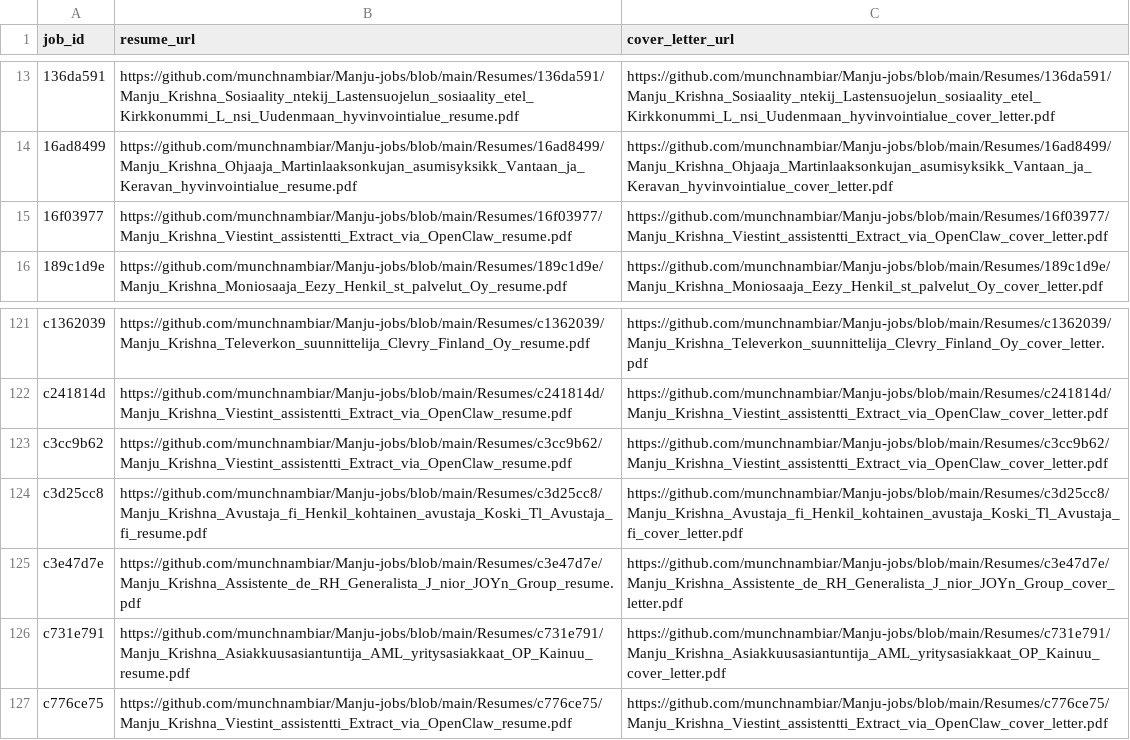
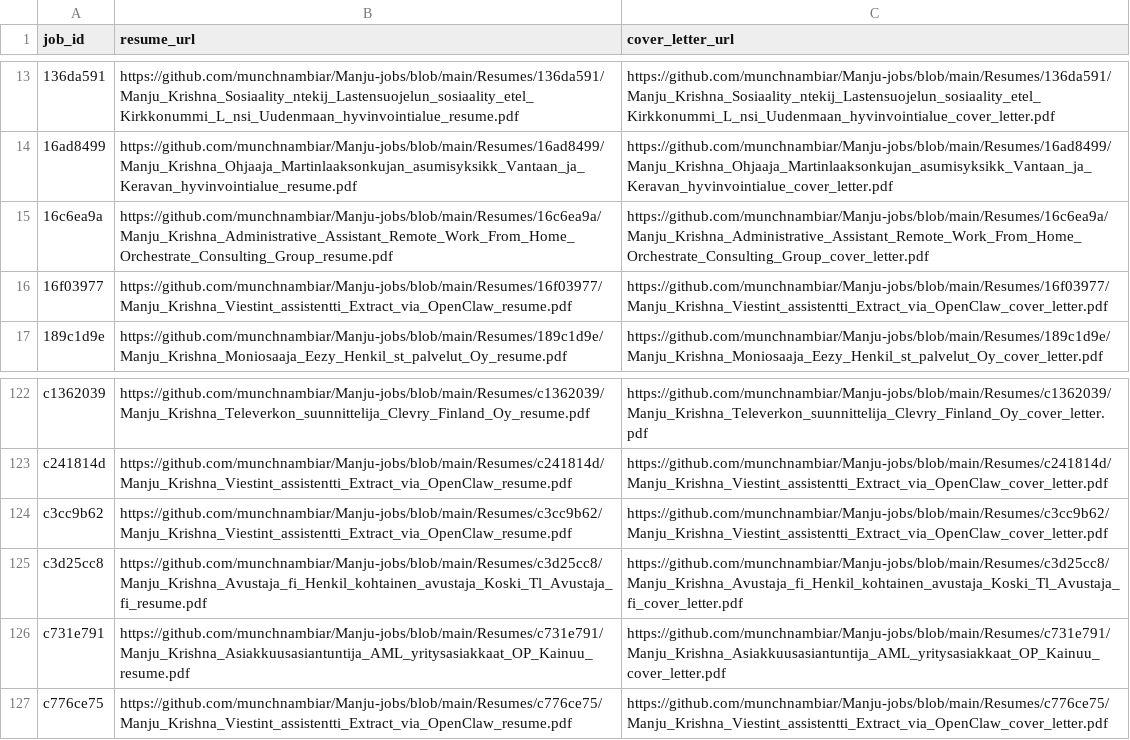
Before and after one commit to vinchess1989/manju-jobs-dashboard, a CSV file: input.csv, drawn as a sheet; only a part is shown, gaps mark what is left out.

Commit message:
Update resume links for batch

```diff
--- a/input.csv
+++ b/input.csv
@@ -14,2 +14,3 @@ job_id,resume_url,cover_letter_url
 16ad8499,https://github.com/munchnambiar/Manju-jobs/blob/main/Resumes/16ad8499/Manju_Krishna_Ohjaaja_Martinlaaksonkujan_asumisyksikk_Vantaan_ja_Keravan_hyvinvointialue_resume.pdf,https://github.com/munchnambiar/Manju-jobs/blob/main/Resumes/16ad8499/Manju_Krishna_Ohjaaja_Martinlaaksonkujan_asumisyksikk_Vantaan_ja_Keravan_hyvinvointialue_cover_letter.pdf
+16c6ea9a,https://github.com/munchnambiar/Manju-jobs/blob/main/Resumes/16c6ea9a/Manju_Krishna_Administrative_Assistant_Remote_Work_From_Home_Orchestrate_Consulting_Group_resume.pdf,https://github.com/munchnambiar/Manju-jobs/blob/main/Resumes/16c6ea9a/Manju_Krishna_Administrative_Assistant_Remote_Work_From_Home_Orchestrate_Consulting_Group_cover_letter.pdf
 16f03977,https://github.com/munchnambiar/Manju-jobs/blob/main/Resumes/16f03977/Manju_Krishna_Viestint_assistentti_Extract_via_OpenClaw_resume.pdf,https://github.com/munchnambiar/Manju-jobs/blob/main/Resumes/16f03977/Manju_Krishna_Viestint_assistentti_Extract_via_OpenClaw_cover_letter.pdf
@@ -124,3 +125,2 @@ c3cc9b62,https://github.com/munchnambiar/Manju-jobs/blob/main/Resumes/c3cc9b62/M
 c3d25cc8,https://github.com/munchnambiar/Manju-jobs/blob/main/Resumes/c3d25cc8/Manju_Krishna_Avustaja_fi_Henkil_kohtainen_avustaja_Koski_Tl_Avustaja_fi_resume.pdf,https://github.com/munchnambiar/Manju-jobs/blob/main/Resumes/c3d25cc8/Manju_Krishna_Avustaja_fi_Henkil_kohtainen_avustaja_Koski_Tl_Avustaja_fi_cover_letter.pdf
-c3e47d7e,https://github.com/munchnambiar/Manju-jobs/blob/main/Resumes/c3e47d7e/Manju_Krishna_Assistente_de_RH_Generalista_J_nior_JOYn_Group_resume.pdf,https://github.com/munchnambiar/Manju-jobs/blob/main/Resumes/c3e47d7e/Manju_Krishna_Assistente_de_RH_Generalista_J_nior_JOYn_Group_cover_letter.pdf
 c731e791,https://github.com/munchnambiar/Manju-jobs/blob/main/Resumes/c731e791/Manju_Krishna_Asiakkuusasiantuntija_AML_yritysasiakkaat_OP_Kainuu_resume.pdf,https://github.com/munchnambiar/Manju-jobs/blob/main/Resumes/c731e791/Manju_Krishna_Asiakkuusasiantuntija_AML_yritysasiakkaat_OP_Kainuu_cover_letter.pdf
```
Also changed, not shown: 1 other file.
